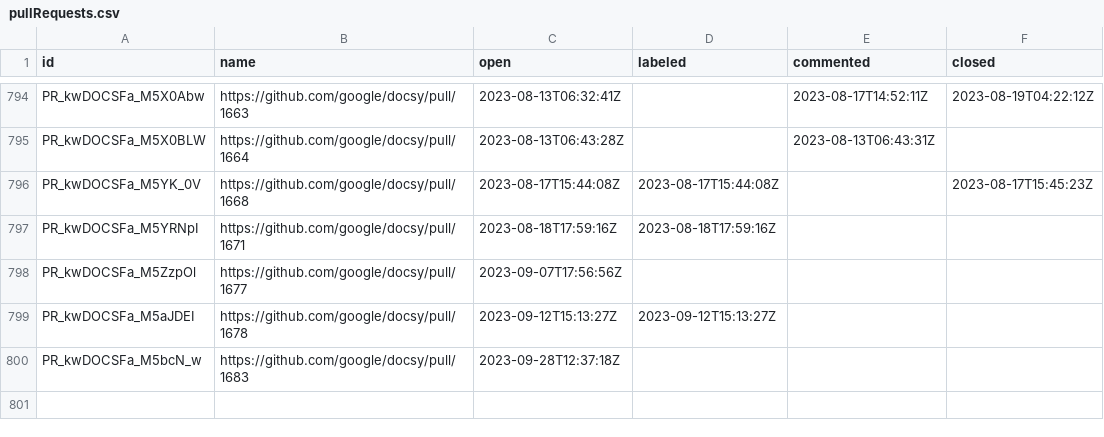
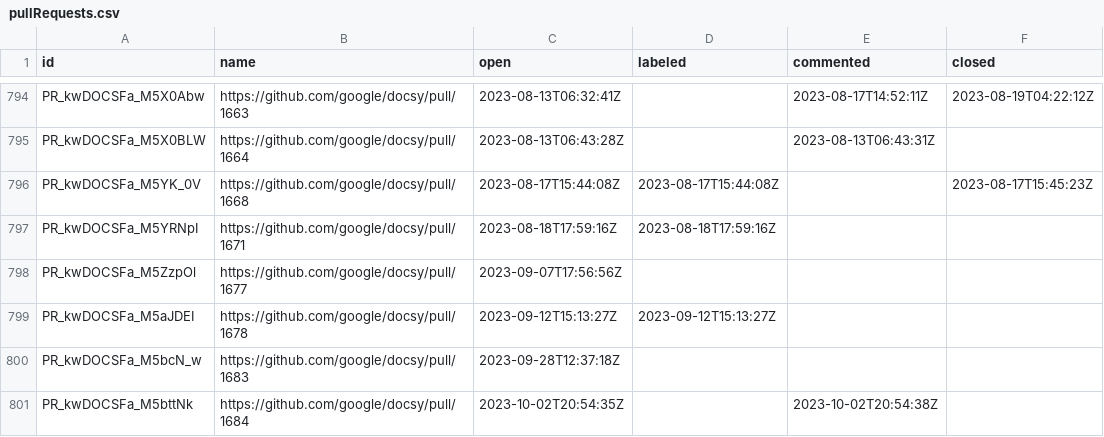
Before and after one commit to deining/docsy-metrics, a CSV file: data/google/docsy/pullRequests.csv, drawn as a sheet; only a part is shown, gaps mark what is left out.

```diff
--- a/data/google/docsy/pullRequests.csv
+++ b/data/google/docsy/pullRequests.csv
@@ -800 +800,2 @@ PR_kwDOCSFa_M5aJDEI,https://github.com/google/docsy/pull/1678,2023-09-12T15:13:2
 PR_kwDOCSFa_M5bcN_w,https://github.com/google/docsy/pull/1683,2023-09-28T12:37:18Z,,,
+PR_kwDOCSFa_M5bttNk,https://github.com/google/docsy/pull/1684,2023-10-02T20:54:35Z,,2023-10-02T20:54:38Z,
```
